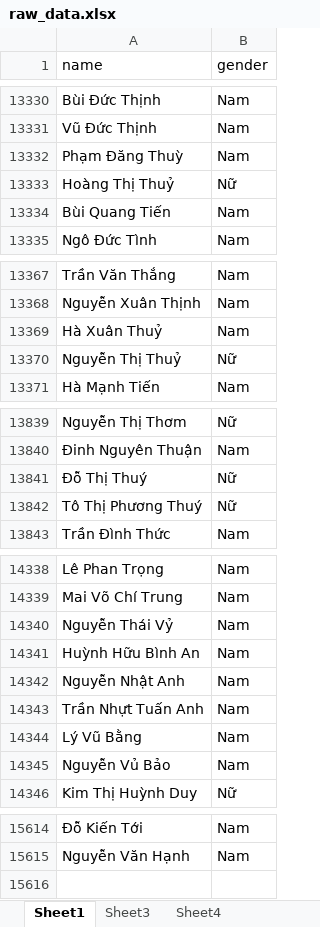
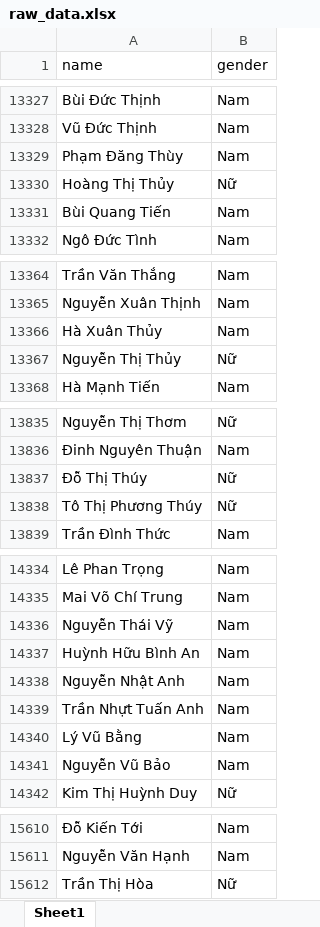
Before and after one commit to locle1011/Gender-Classification-Based-on-Vietnamese-Names, an Excel workbook: data/raw_data.xlsx, sheet Sheet1, drawn as a sheet; only a part is shown, gaps mark what is left out; values as stored, in another font and other column widths than the file's, no borders; addresses are those after the commit; the diff covers the shown part only; the diff names each change by its address in the sheet, - before the commit and + after, or states it on an @@ line.

```diff
--- a/data/raw_data.xlsx (sheet Sheet1)
+++ b/data/raw_data.xlsx (sheet Sheet1)
-sheet tab: Sheet3
-sheet tab: Sheet4
-A13329 (name): Phạm Đăng Thuỳ
+A13329 (name): Phạm Đăng Thùy
-A13330 (name): Hoàng Thị Thuỷ
+A13330 (name): Hoàng Thị Thủy
-A13366 (name): Hà Xuân Thuỷ
+A13366 (name): Hà Xuân Thủy
-A13367 (name): Nguyễn Thị Thuỷ
+A13367 (name): Nguyễn Thị Thủy
-A13837 (name): Đỗ Thị Thuý
+A13837 (name): Đỗ Thị Thúy
-A13838 (name): Tô Thị Phương Thuý
+A13838 (name): Tô Thị Phương Thúy
-A14336 (name): Nguyễn Thái Vỷ
+A14336 (name): Nguyễn Thái Vỹ
-A14341 (name): Nguyễn Vủ Bảo
+A14341 (name): Nguyễn Vũ Bảo
+row 15612: Trần Thị Hòa | Nữ
```
Also changed, not shown: 4 removed rows and 84 edited cells elsewhere in this sheet.
